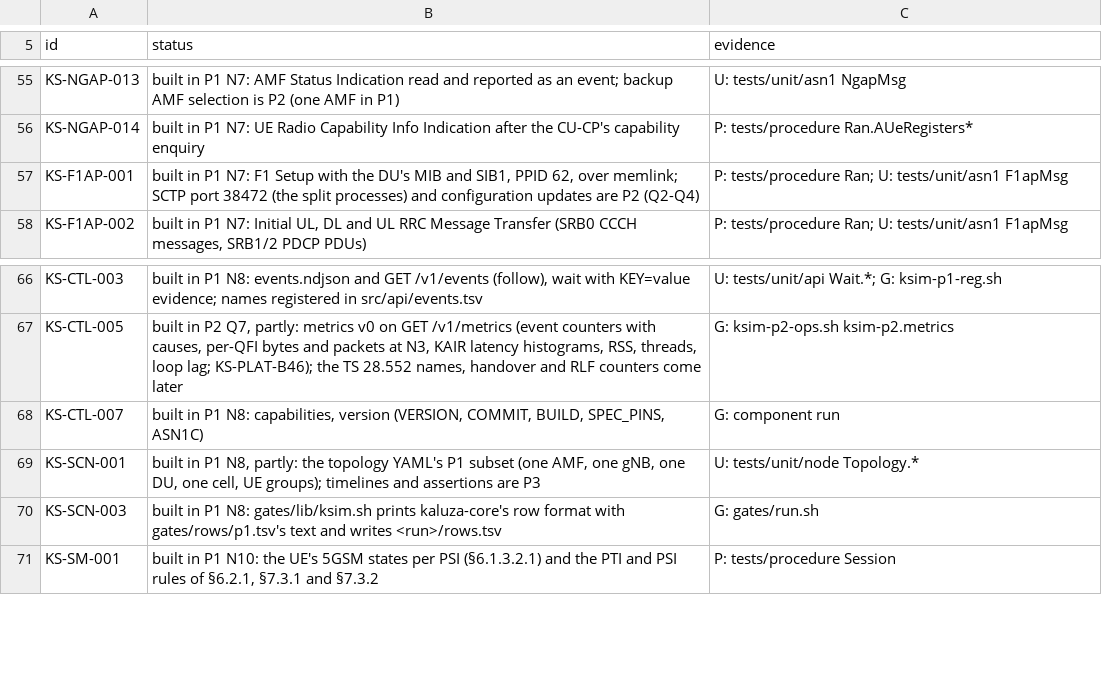
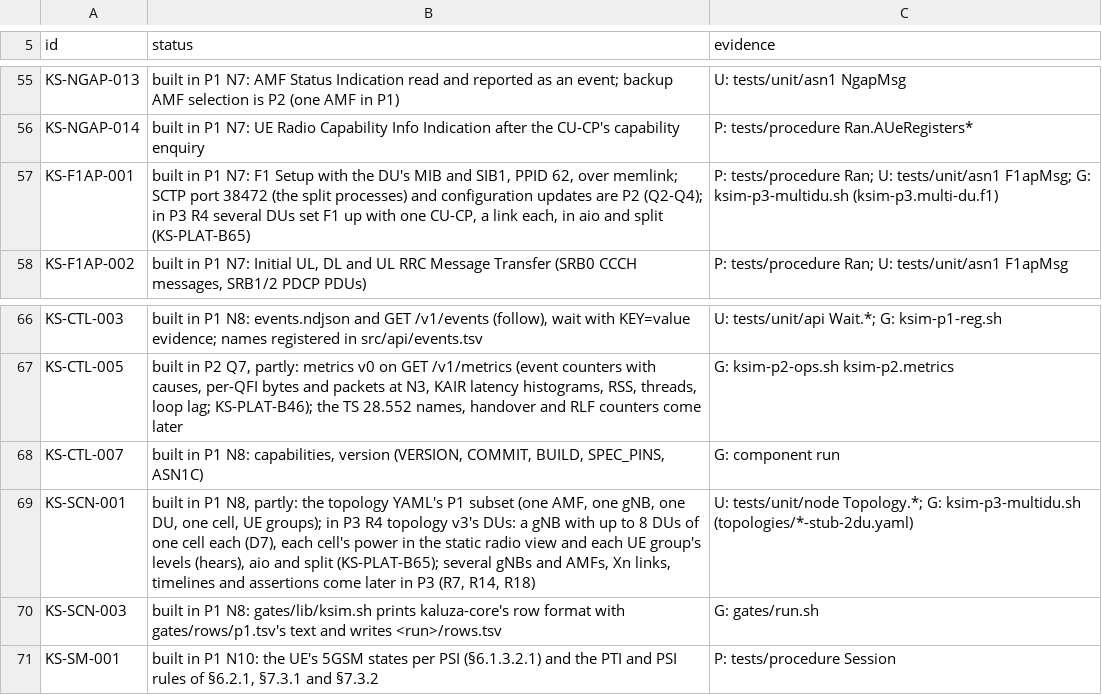
Before and after one commit to adijuliawan/kaluza-sim, a TSV file: docs/compliance/built.tsv, drawn as a sheet; only a part is shown, gaps mark what is left out.

```diff
--- a/docs/compliance/built.tsv
+++ b/docs/compliance/built.tsv
@@ -56,3 +56,3 @@ KS-NGAP-013	built in P1 N7: AMF Status Indication read and reported as an event;
 KS-NGAP-014	built in P1 N7: UE Radio Capability Info Indication after the CU-CP's capability enquiry	P: tests/procedure Ran.AUeRegisters*
-KS-F1AP-001	built in P1 N7: F1 Setup with the DU's MIB and SIB1, PPID 62, over memlink; SCTP port 38472 (the split processes) and configuration updates are P2 (Q2-Q4)	P: tests/procedure Ran; U: tests/unit/asn1 F1apMsg
+KS-F1AP-001	built in P1 N7: F1 Setup with the DU's MIB and SIB1, PPID 62, over memlink; SCTP port 38472 (the split processes) and configuration updates are P2 (Q2-Q4); in P3 R4 several DUs set F1 up with one CU-CP, a link each, in aio and split (KS-PLAT-B65)	P: tests/procedure Ran; U: tests/unit/asn1 F1apMsg; G: ksim-p3-multidu.sh (ksim-p3.multi-du.f1)
 KS-F1AP-002	built in P1 N7: Initial UL, DL and UL RRC Message Transfer (SRB0 CCCH messages, SRB1/2 PDCP PDUs)	P: tests/procedure Ran; U: tests/unit/asn1 F1apMsg
@@ -68,3 +68,3 @@ KS-CTL-005	built in P2 Q7, partly: metrics v0 on GET /v1/metrics (event counters
 KS-CTL-007	built in P1 N8: capabilities, version (VERSION, COMMIT, BUILD, SPEC_PINS, ASN1C)	G: component run
-KS-SCN-001	built in P1 N8, partly: the topology YAML's P1 subset (one AMF, one gNB, one DU, one cell, UE groups); timelines and assertions are P3	U: tests/unit/node Topology.*
+KS-SCN-001	built in P1 N8, partly: the topology YAML's P1 subset (one AMF, one gNB, one DU, one cell, UE groups); in P3 R4 topology v3's DUs: a gNB with up to 8 DUs of one cell each (D7), each cell's power in the static radio view and each UE group's levels (hears), aio and split (KS-PLAT-B65); several gNBs and AMFs, Xn links, timelines and assertions come later in P3 (R7, R14, R18)	U: tests/unit/node Topology.*; G: ksim-p3-multidu.sh (topologies/*-stub-2du.yaml)
 KS-SCN-003	built in P1 N8: gates/lib/ksim.sh prints kaluza-core's row format with gates/rows/p1.tsv's text and writes <run>/rows.tsv	G: gates/run.sh
```
Also changed, not shown: docs/compliance/rows.tsv, src/api/events.tsv, 37 other files.
